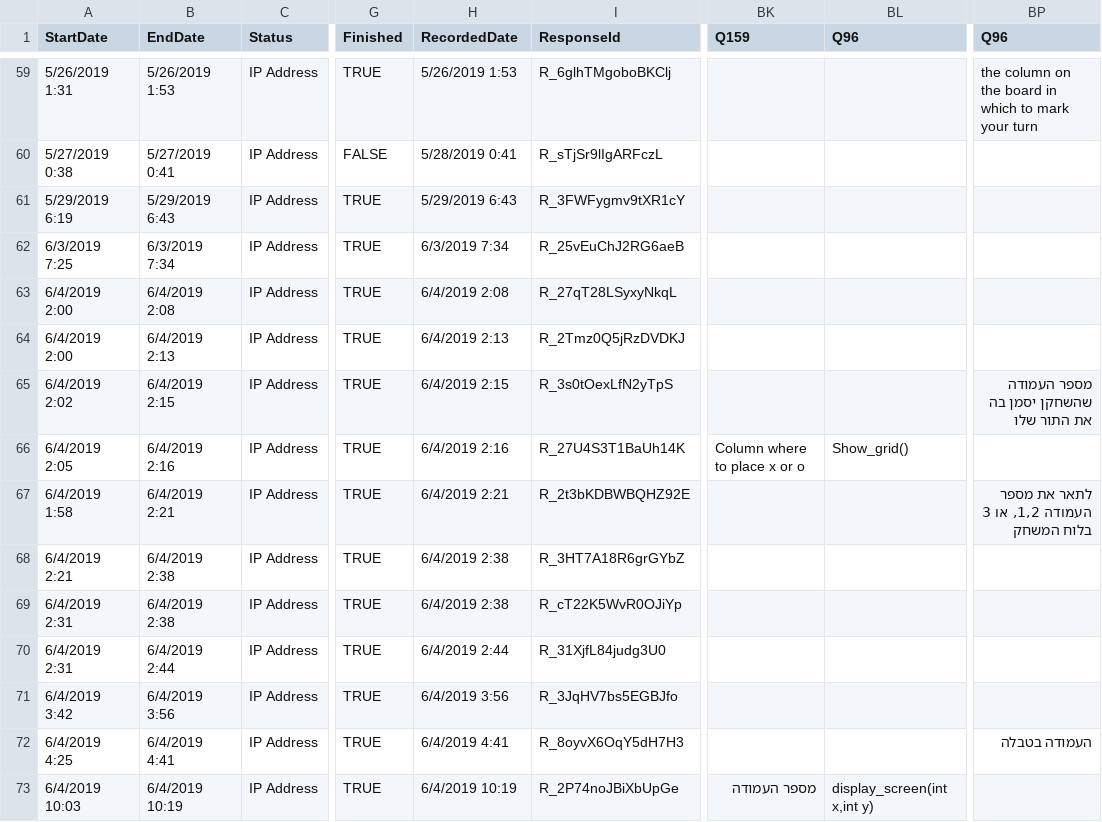
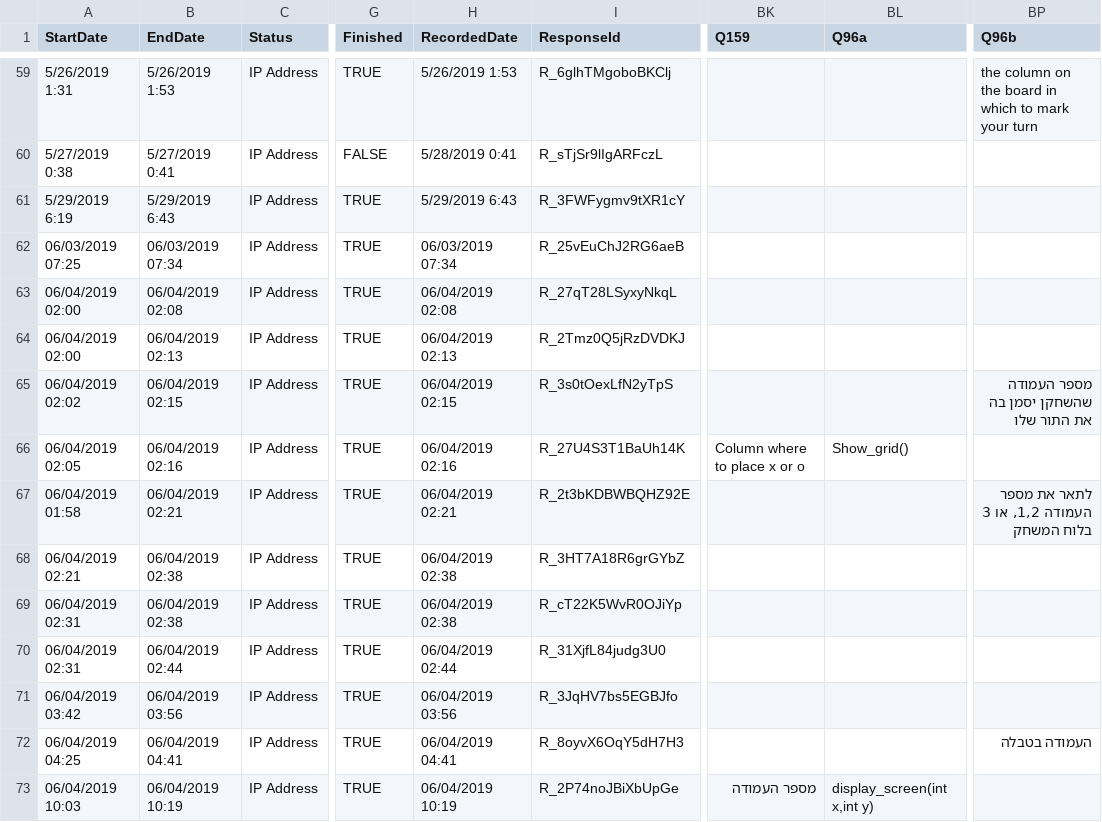
Before and after one commit to OrEliyahu/RESEARCH-METHODS-IN-SOFTWARE-ENGINEERING, a CSV file: results/results.csv, drawn as a sheet; only a part is shown, gaps mark what is left out; the diff covers the shown part only; the diff names each change by its address in the sheet, - before the commit and + after, or states it on an @@ line.

Commit message:
fix name of column 96

```diff
--- a/results/results.csv
+++ b/results/results.csv
-BL1: Q96
+BL1: Q96a
-BP1: Q96
+BP1: Q96b
-A62 (StartDate): 6/3/2019 7:25
+A62 (StartDate): 06/03/2019 07:25
-B62 (EndDate): 6/3/2019 7:34
+B62 (EndDate): 06/03/2019 07:34
-H62 (RecordedDate): 6/3/2019 7:34
+H62 (RecordedDate): 06/03/2019 07:34
-A63:A64 (StartDate): 6/4/2019 2:00
+A63:A64 (StartDate): 06/04/2019 02:00
-B63 (EndDate): 6/4/2019 2:08
+B63 (EndDate): 06/04/2019 02:08
-H63 (RecordedDate): 6/4/2019 2:08
+H63 (RecordedDate): 06/04/2019 02:08
-B64 (EndDate): 6/4/2019 2:13
+B64 (EndDate): 06/04/2019 02:13
-H64 (RecordedDate): 6/4/2019 2:13
+H64 (RecordedDate): 06/04/2019 02:13
-A65 (StartDate): 6/4/2019 2:02
+A65 (StartDate): 06/04/2019 02:02
-B65 (EndDate): 6/4/2019 2:15
+B65 (EndDate): 06/04/2019 02:15
-H65 (RecordedDate): 6/4/2019 2:15
+H65 (RecordedDate): 06/04/2019 02:15
-A66 (StartDate): 6/4/2019 2:05
+A66 (StartDate): 06/04/2019 02:05
-B66 (EndDate): 6/4/2019 2:16
+B66 (EndDate): 06/04/2019 02:16
-H66 (RecordedDate): 6/4/2019 2:16
+H66 (RecordedDate): 06/04/2019 02:16
-A67 (StartDate): 6/4/2019 1:58
+A67 (StartDate): 06/04/2019 01:58
-B67 (EndDate): 6/4/2019 2:21
+B67 (EndDate): 06/04/2019 02:21
-H67 (RecordedDate): 6/4/2019 2:21
+H67 (RecordedDate): 06/04/2019 02:21
-A68 (StartDate): 6/4/2019 2:21
+A68 (StartDate): 06/04/2019 02:21
-B68:B69 (EndDate): 6/4/2019 2:38
+B68:B69 (EndDate): 06/04/2019 02:38
-H68:H69 (RecordedDate): 6/4/2019 2:38
+H68:H69 (RecordedDate): 06/04/2019 02:38
-A69:A70 (StartDate): 6/4/2019 2:31
+A69:A70 (StartDate): 06/04/2019 02:31
-B70 (EndDate): 6/4/2019 2:44
+B70 (EndDate): 06/04/2019 02:44
-H70 (RecordedDate): 6/4/2019 2:44
+H70 (RecordedDate): 06/04/2019 02:44
-A71 (StartDate): 6/4/2019 3:42
+A71 (StartDate): 06/04/2019 03:42
-B71 (EndDate): 6/4/2019 3:56
+B71 (EndDate): 06/04/2019 03:56
-H71 (RecordedDate): 6/4/2019 3:56
+H71 (RecordedDate): 06/04/2019 03:56
-A72 (StartDate): 6/4/2019 4:25
+A72 (StartDate): 06/04/2019 04:25
-B72 (EndDate): 6/4/2019 4:41
+B72 (EndDate): 06/04/2019 04:41
-H72 (RecordedDate): 6/4/2019 4:41
+H72 (RecordedDate): 06/04/2019 04:41
-A73 (StartDate): 6/4/2019 10:03
+A73 (StartDate): 06/04/2019 10:03
-B73 (EndDate): 6/4/2019 10:19
+B73 (EndDate): 06/04/2019 10:19
-H73 (RecordedDate): 6/4/2019 10:19
+H73 (RecordedDate): 06/04/2019 10:19
```
Also changed, not shown: 44 edited cells elsewhere in this file.
